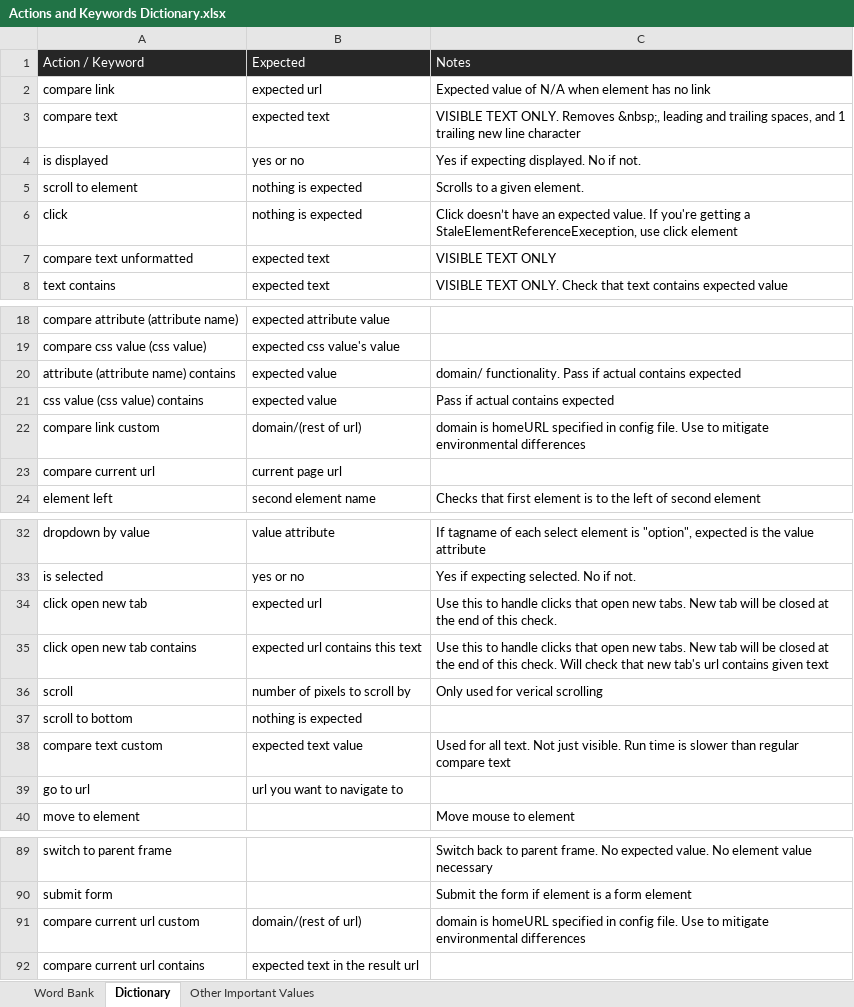
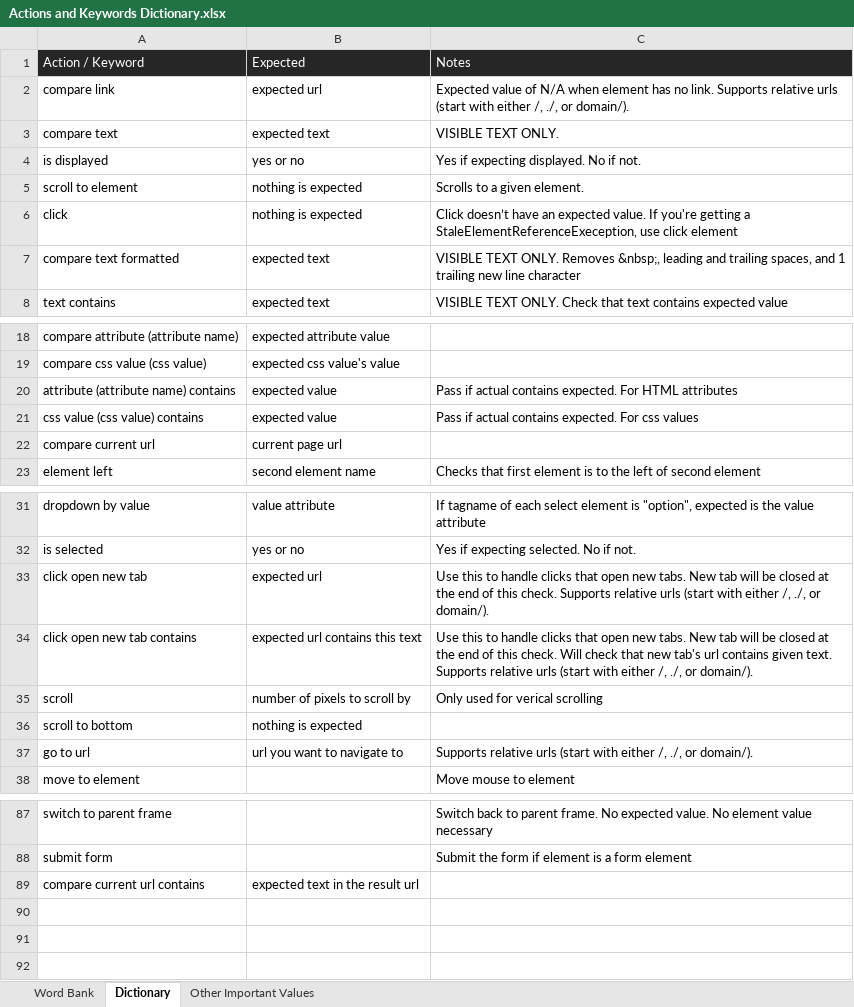
Before and after one commit to lil55cy/StreamLineQA-Automation-Test, an Excel workbook: Resources/StreamLine Web Automator Resources/Actions and Keywords Dictionary.xlsx, sheet Dictionary, drawn as a sheet; only a part is shown, gaps mark what is left out; values as stored, in another font and other column widths than the file's, no borders; table styles not drawn; removed rows and columns are numbered as before the commit, all else as after; the diff covers the shown part only; the diff names each change by its address in the sheet, - before the commit and + after, or states it on an @@ line.

```diff
--- a/Resources/StreamLine Web Automator Resources/Actions and Keywords Dictionary.xlsx (sheet Dictionary)
+++ b/Resources/StreamLine Web Automator Resources/Actions and Keywords Dictionary.xlsx (sheet Dictionary)
-C2: …has no link
+C2: …has no link. Supports relative urls (start with either /, ./, or domain/).
-C3: …TEXT ONLY. Removes &nbsp;, leading and trailing spaces, and 1 trailing new line character
+C3: …TEXT ONLY.
-A7: compare text unformatted
+A7: compare text formatted
-C7: VISIBLE TEXT ONLY
+C7: VISIBLE TEXT ONLY. Removes &nbsp;, leading and trailing spaces, and 1 trailing new line character
-C20: domain/ functionality. Pass if actual contains expected
+C20: Pass if actual contains expected. For HTML attributes
-C21: Pass if actual contains expected
+C21: Pass if actual contains expected. For css values
-row 22: compare link custom | domain/(rest of url) | domain is homeURL specified in config file. Use to mitigate environmental differences
-C33: …this check.
+C33: …this check. Supports relative urls (start with either /, ./, or domain/).
-C34: …contains given text
+C34: …contains given text. Supports relative urls (start with either /, ./, or domain/).
-row 38: compare text custom | expected text value | Used for all text. Not just visible. Run time is slower than regular compare text
-C37: (empty)
+C37: Supports relative urls (start with either /, ./, or domain/).
-row 91: compare current url custom | domain/(rest of url) | domain is homeURL specified in config file. Use to mitigate environmental differences
```
Also changed, not shown: 2 edited cells elsewhere in this sheet, sheet Word Bank, 2 other files.
